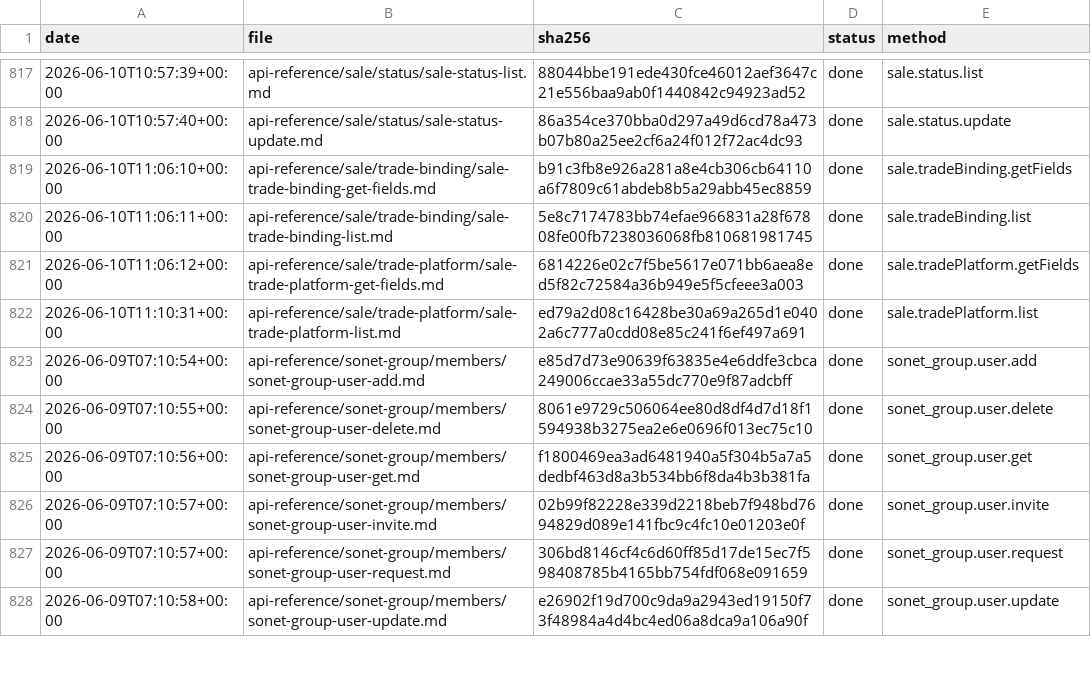
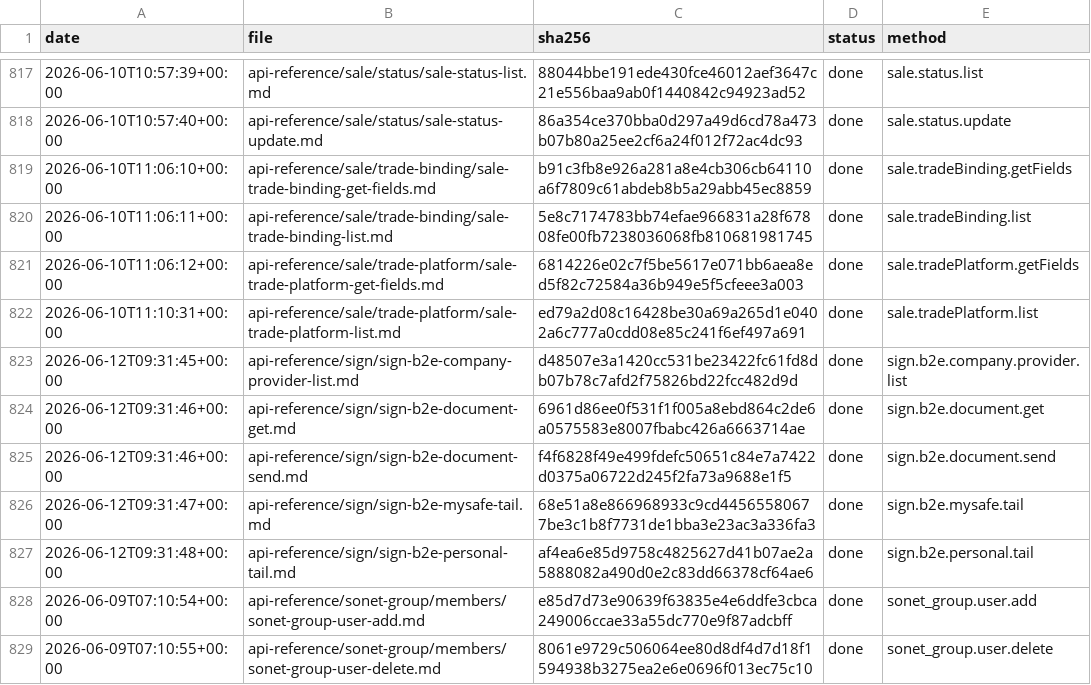
Before and after one commit to IgorShevchik/b24-rest-docs, a TSV file: .actualize/ledger.tsv, drawn as a sheet; only a part is shown, gaps mark what is left out; the shorter side is filled out with more unchanged rows; the diff names each change by its address in the sheet, - before the commit and + after, or states it on an @@ line.

```diff
--- a/.actualize/ledger.tsv
+++ b/.actualize/ledger.tsv
+row 823: 2026-06-12T09:31:45+00:00 | api-reference/sign/sign-b2e-company-provider-list.md | d48507e3a1420cc531be23422fc61fd8db07b78c7afd2f75826bd22fcc482d9d | done | sign.b2e.company.provider.list
+row 824: 2026-06-12T09:31:46+00:00 | api-reference/sign/sign-b2e-document-get.md | 6961d86ee0f531f1f005a8ebd864c2de6a0575583e8007fbabc426a6663714ae | done | sign.b2e.document.get
+row 825: 2026-06-12T09:31:46+00:00 | api-reference/sign/sign-b2e-document-send.md | f4f6828f49e499fdefc50651c84e7a7422d0375a06722d245f2fa73a9688e1f5 | done | sign.b2e.document.send
+row 826: 2026-06-12T09:31:47+00:00 | api-reference/sign/sign-b2e-mysafe-tail.md | 68e51a8e866968933c9cd44565580677be3c1b8f7731de1bba3e23ac3a336fa3 | done | sign.b2e.mysafe.tail
+row 827: 2026-06-12T09:31:48+00:00 | api-reference/sign/sign-b2e-personal-tail.md | af4ea6e85d9758c4825627d41b07ae2a5888082a490d0e2c83dd66378cf64ae6 | done | sign.b2e.personal.tail
```
Also changed, not shown: 5 other files.
